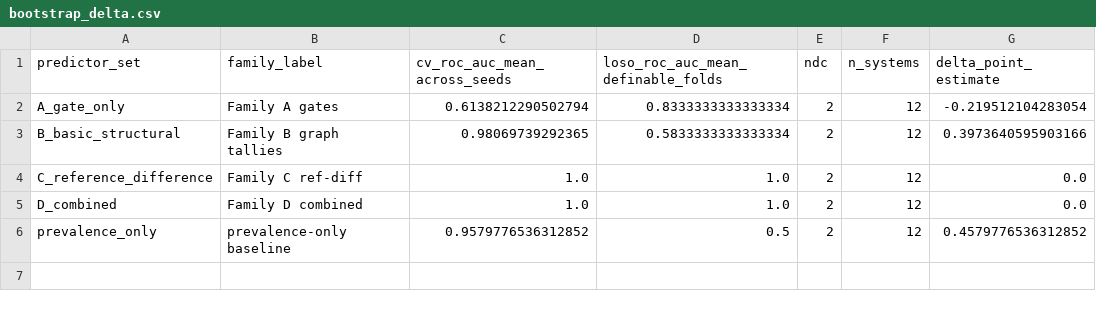
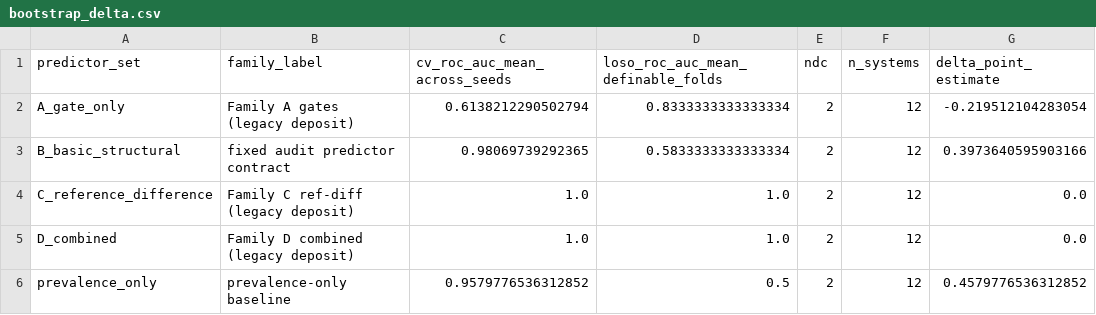
Before and after one commit to cesar-andress/fsm-behavioural-predictors, a CSV file: outputs/tables/bootstrap_delta.csv, drawn as a sheet; only a part is shown; the diff names each change by its address in the sheet, - before the commit and + after, or states it on an @@ line.

```diff
--- a/outputs/tables/bootstrap_delta.csv
+++ b/outputs/tables/bootstrap_delta.csv
-B2 (family_label): Family A gates
+B2 (family_label): Family A gates (legacy deposit)
-B3 (family_label): Family B graph tallies
+B3 (family_label): fixed audit predictor contract
-B4 (family_label): Family C ref-diff
+B4 (family_label): Family C ref-diff (legacy deposit)
-B5 (family_label): Family D combined
+B5 (family_label): Family D combined (legacy deposit)
```
Also changed, not shown: outputs/tables/table5_strengthened.csv, outputs/tables/table6_strengthened.csv, 12 other files.
